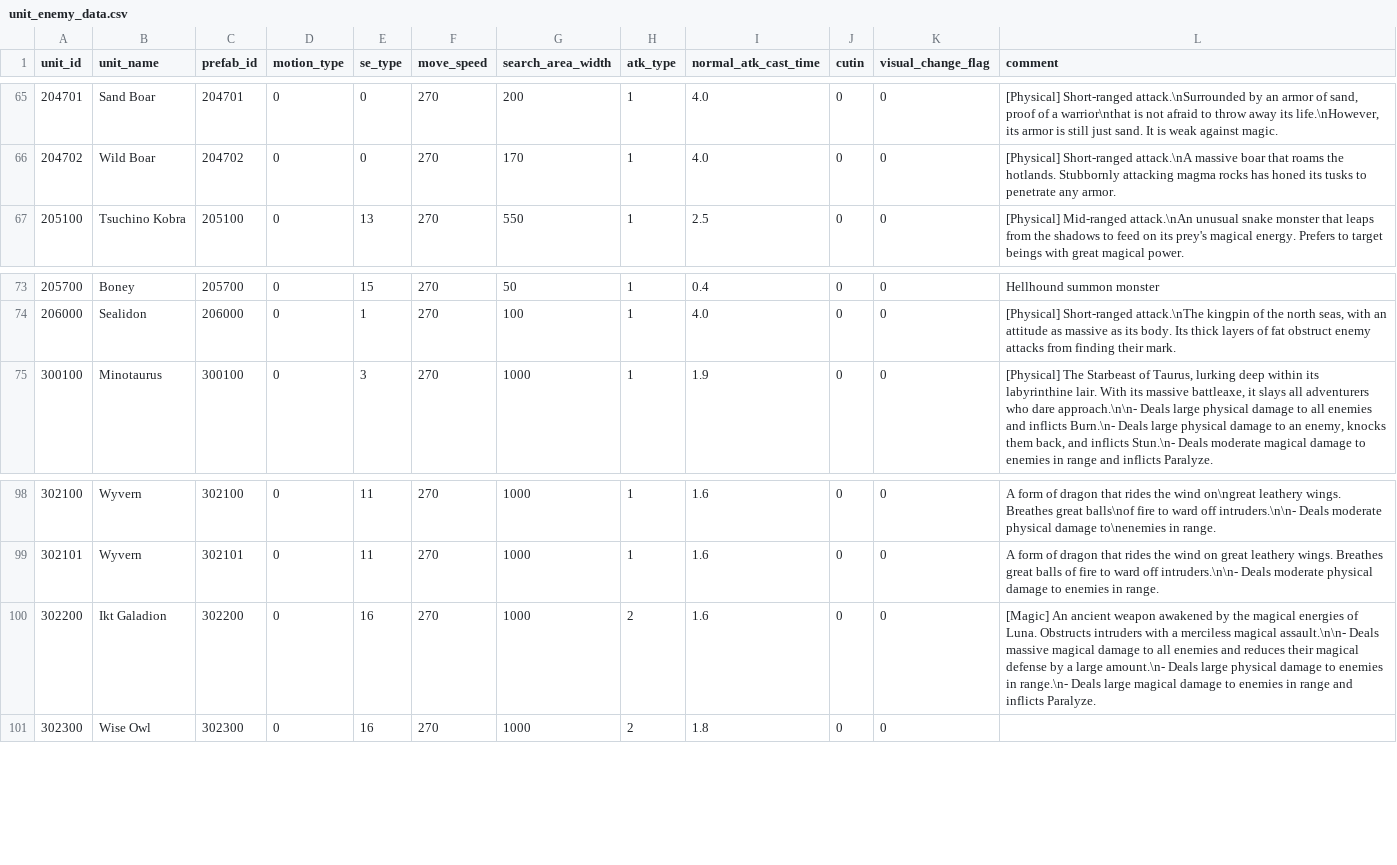
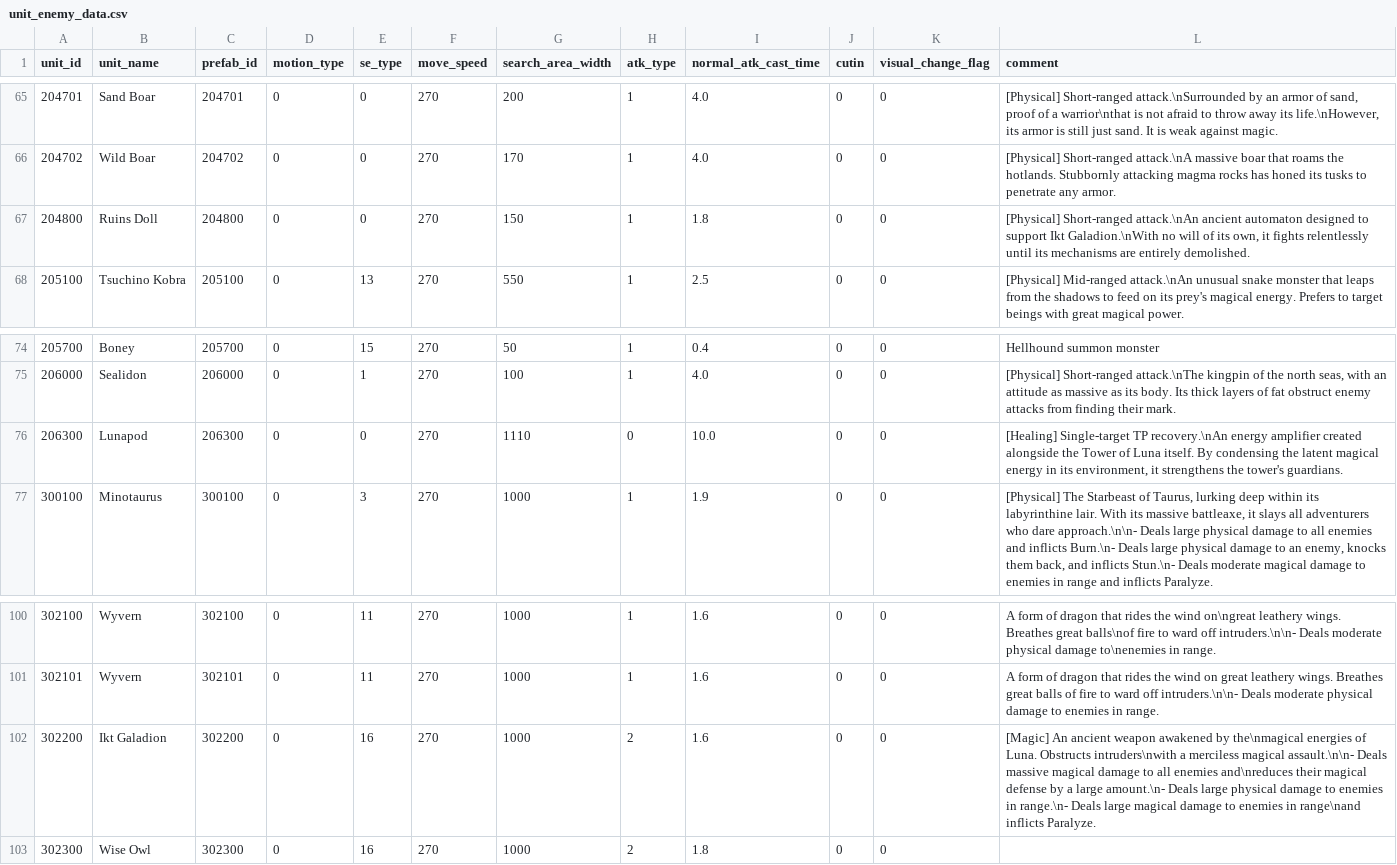
Before and after one commit to KariArisu/Priconne-GL-Data, a CSV file: unit_enemy_data.csv, drawn as a sheet; only a part is shown, gaps mark what is left out.

```diff
--- a/unit_enemy_data.csv
+++ b/unit_enemy_data.csv
@@ -66,2 +66,3 @@ unit_id,unit_name,prefab_id,motion_type,se_type,move_speed,search_area_width,atk
 204702,Wild Boar,204702,0,0,270,170,1,4.0,0,0,[Physical] Short-ranged attack.\nA massive boar that roams the hotlands. Stubbornly attacking magma rocks has honed its tusks to penetrate any armor.
+204800,Ruins Doll,204800,0,0,270,150,1,1.8,0,0,"[Physical] Short-ranged attack.\nAn ancient automaton designed to support Ikt Galadion.\nWith no will of its own, it fights relentlessly until its mechanisms are entirely demolished."
 205100,Tsuchino Kobra,205100,0,13,270,550,1,2.5,0,0,[Physical] Mid-ranged attack.\nAn unusual snake monster that leaps from the shadows to feed on its prey's magical energy. Prefers to target beings with great magical power.
@@ -74,2 +75,3 @@ unit_id,unit_name,prefab_id,motion_type,se_type,move_speed,search_area_width,atk
 206000,Sealidon,206000,0,1,270,100,1,4.0,0,0,"[Physical] Short-ranged attack.\nThe kingpin of the north seas, with an attitude as massive as its body. Its thick layers of fat obstruct enemy attacks from finding their mark."
+206300,Lunapod,206300,0,0,270,1110,0,10.0,0,0,"[Healing] Single-target TP recovery.\nAn energy amplifier created alongside the Tower of Luna itself. By condensing the latent magical energy in its environment, it strengthens the tower's guardians."
 300100,Minotaurus,300100,0,3,270,1000,1,1.9,0,0,"[Physical] The Starbeast of Taurus, lurking deep within its labyrinthine lair. With its massive battleaxe, it slays all adventurers who dare approach.\n\n- Deals large physical damage to all enemies and inflicts Burn.\n- Deals large physical damage to an enemy, knocks them back, and inflicts Stun.\n- Deals moderate magical damage to enemies in range and inflicts Paralyze."
@@ -99,3 +101,3 @@ unit_id,unit_name,prefab_id,motion_type,se_type,move_speed,search_area_width,atk
 302101,Wyvern,302101,0,11,270,1000,1,1.6,0,0,A form of dragon that rides the wind on great leathery wings. Breathes great balls of fire to ward off intruders.\n\n- Deals moderate physical damage to enemies in range.
-302200,Ikt Galadion,302200,0,16,270,1000,2,1.6,0,0,[Magic] An ancient weapon awakened by the magical energies of Luna. Obstructs intruders with a merciless magical assault.\n\n- Deals massive magical damage to all enemies and reduces their magical defense by a large amount.\n- Deals large physical damage to enemies in range.\n- Deals large magical damage to enemies in range and inflicts Paralyze.
+302200,Ikt Galadion,302200,0,16,270,1000,2,1.6,0,0,[Magic] An ancient weapon awakened by the\nmagical energies of Luna. Obstructs intruders\nwith a merciless magical assault.\n\n- Deals massive magical damage to all enemies and\nreduces their magical defense by a large amount.\n- Deals large physical damage to enemies in range.\n- Deals large magical damage to enemies in range\nand inflicts Paralyze.
 302300,Wise Owl,302300,0,16,270,1000,2,1.8,0,0,
```
Also changed, not shown: campaign_schedule.csv, skill_data.csv, 20 other files.
